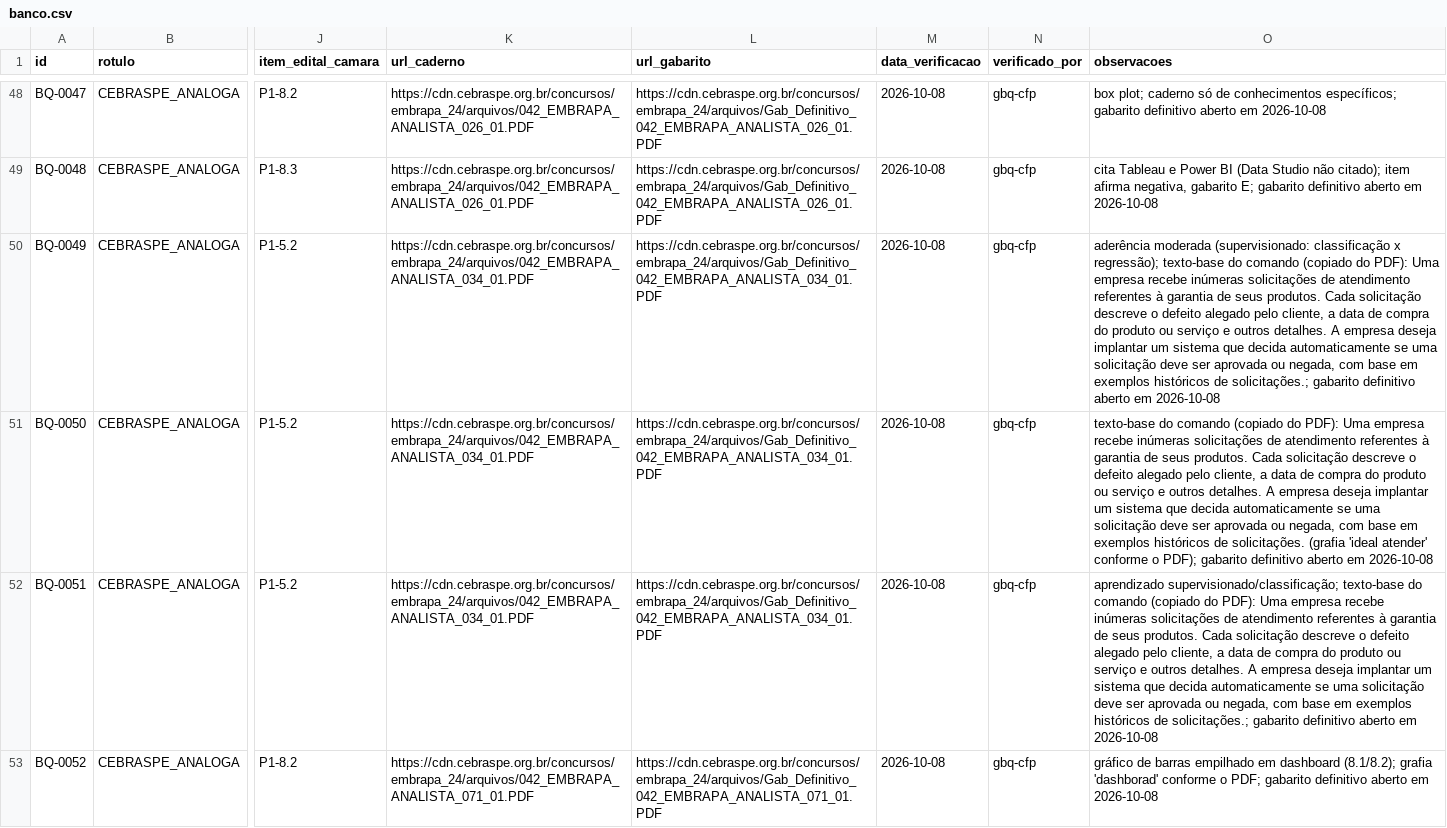
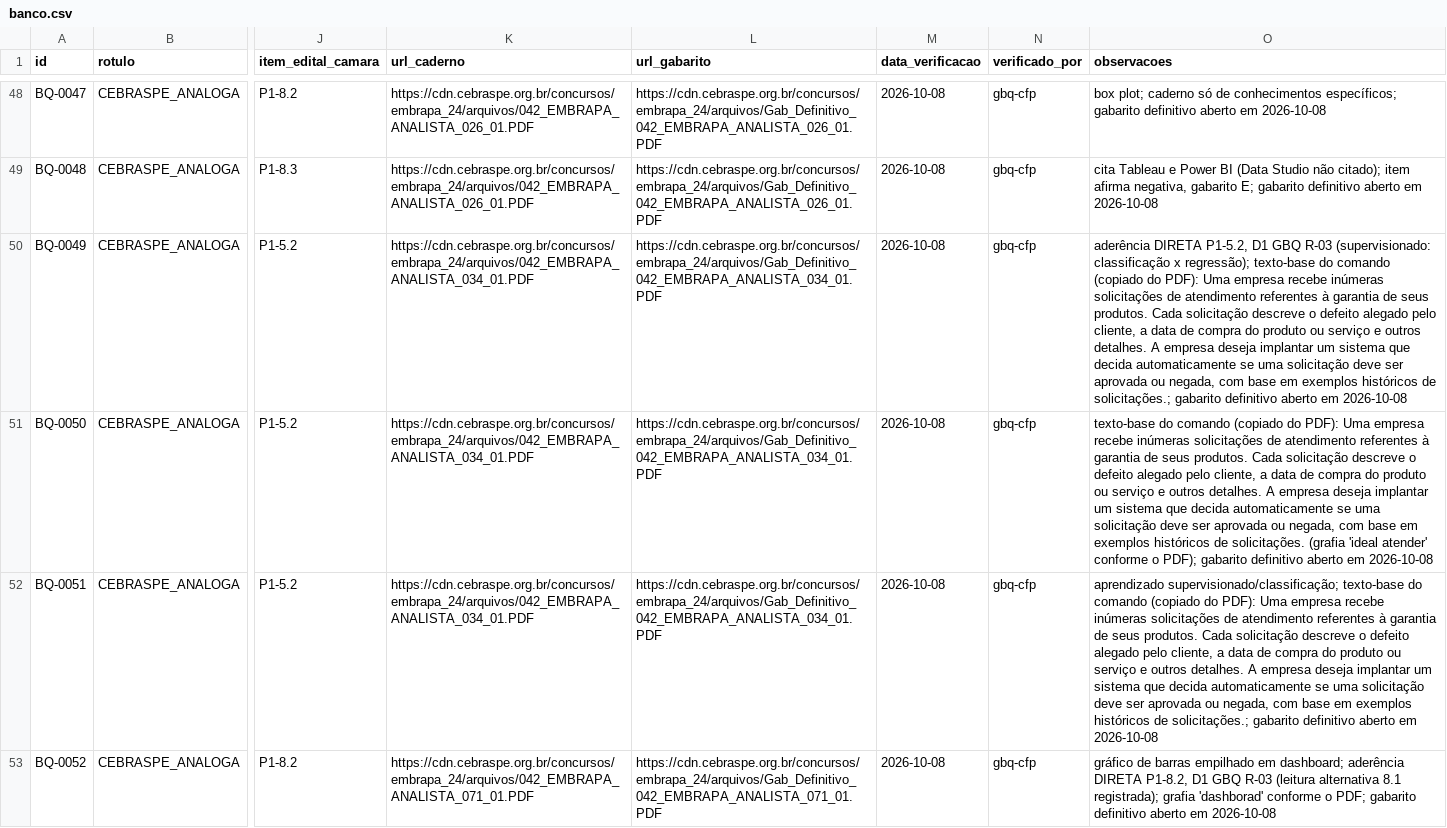
Before and after one commit to feliperibeiromatos-create/felipeRM, a CSV file: banco/banco.csv, drawn as a sheet; only a part is shown, gaps mark what is left out; the diff covers the shown part only; the diff names each change by its address in the sheet, - before the commit and + after, or states it on an @@ line.

```diff
--- a/banco/banco.csv
+++ b/banco/banco.csv
-O50 (observacoes): aderência moderada (supervisionado: classificação…
+O50 (observacoes): aderência DIRETA P1-5.2, D1 GBQ R-03 (supervisionado: classificação…
-O53 (observacoes): …empilhado em dashboard (8.1/8.2); grafia 'dashborad'…
+O53 (observacoes): …empilhado em dashboard; aderência DIRETA P1-8.2, D1 GBQ R-03 (leitura alternativa 8.1 registrada); grafia 'dashborad'…
```
Also changed, not shown: 20 edited cells elsewhere in this file, 17 other files.
